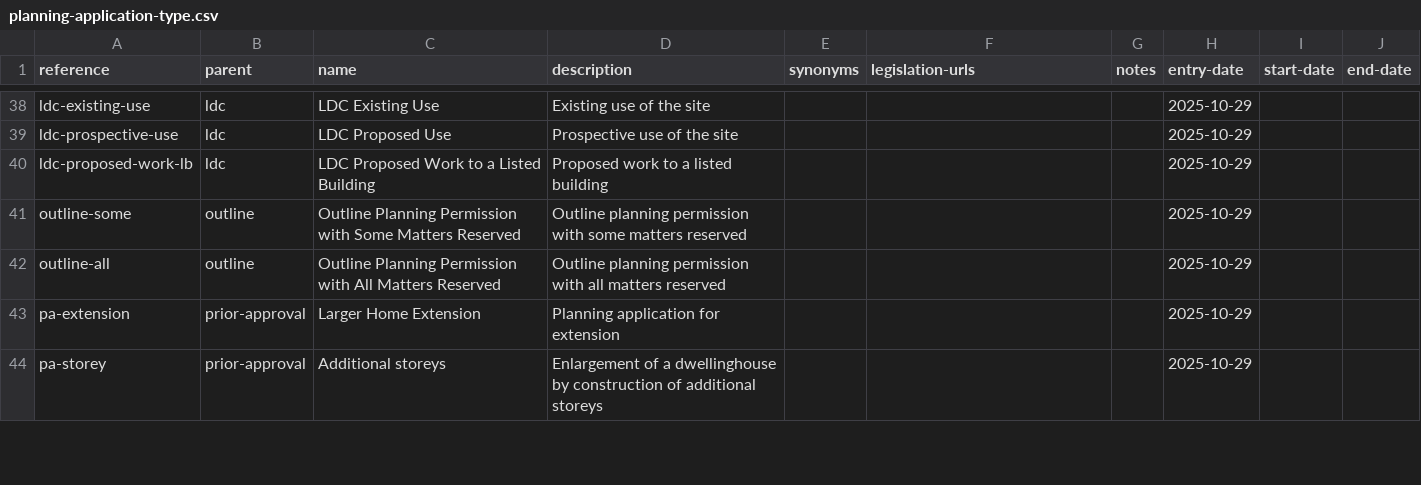
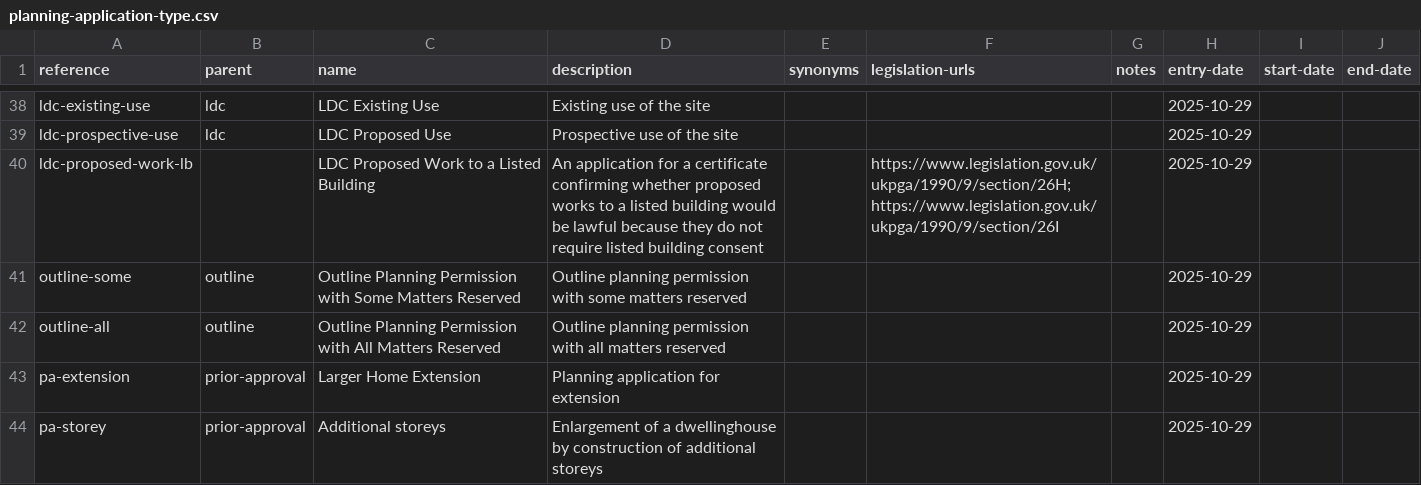
Before and after one commit to digital-land/planning-application-data-specification, a CSV file: data/planning-application-type.csv, drawn as a sheet; only a part is shown, gaps mark what is left out.

Commit message:
spec: separate out listed building lawful works certificate

```diff
--- a/data/planning-application-type.csv
+++ b/data/planning-application-type.csv
@@ -40,3 +40,3 @@ ldc-existing-use,ldc,LDC Existing Use,Existing use of the site,,,,2025-10-29,,
 ldc-prospective-use,ldc,LDC Proposed Use,Prospective use of the site,,,,2025-10-29,,
-ldc-proposed-work-lb,ldc,LDC Proposed Work to a Listed Building,Proposed work to a listed building,,,,2025-10-29,,
+ldc-proposed-work-lb,,LDC Proposed Work to a Listed Building,An application for a certificate confirming whether proposed works to a listed building would be lawful because they do not require listed building consent,,https://www.legislation.gov.uk/ukpga/1990/9/section/26H;https://www.legislation.gov.uk/ukpga/1990/9/section/26I,,2025-10-29,,
 outline-some,outline,Outline Planning Permission with Some Matters Reserved,Outline planning permission with some matters reserved,,,,2025-10-29,,
```
Also changed, not shown: 1 other file.
